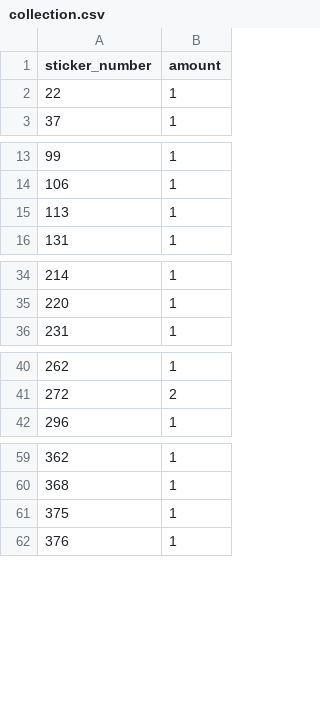
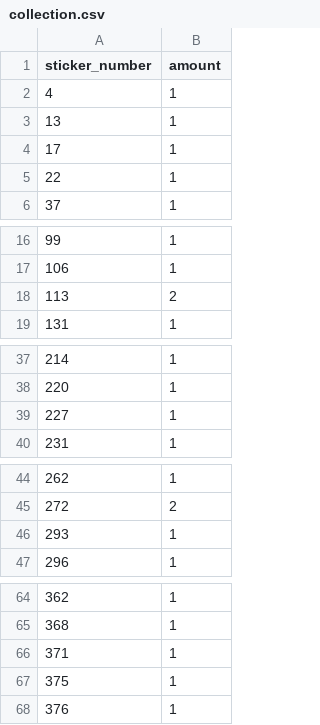
Before and after one commit to mkonjikovac/panini-tracker-mk, a CSV file: collection.csv, drawn as a sheet; only a part is shown, gaps mark what is left out; the diff covers the shown part only.

Commit message:
add pack

```diff
--- a/collection.csv
+++ b/collection.csv
@@ -1,2 +1,5 @@
 sticker_number,amount
+4,1
+13,1
+17,1
 22,1
@@ -14,3 +17,3 @@ sticker_number,amount
 106,1
-113,1
+113,2
 131,1
@@ -35,2 +38,3 @@ sticker_number,amount
 220,1
+227,1
 231,1
@@ -41,2 +45,3 @@ sticker_number,amount
 272,2
+293,1
 296,1
@@ -60,2 +65,3 @@ sticker_number,amount
 368,1
+371,1
 375,1
```
Also changed, not shown: 1 edited cell elsewhere in this file.
